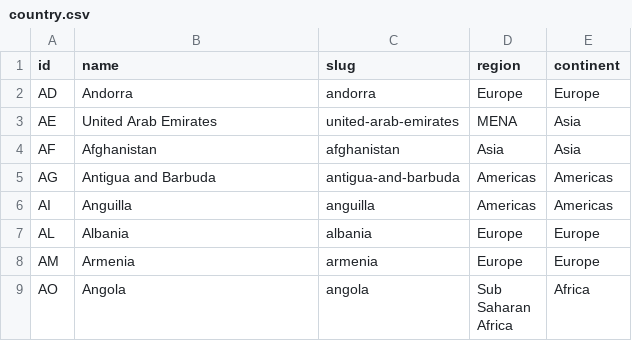
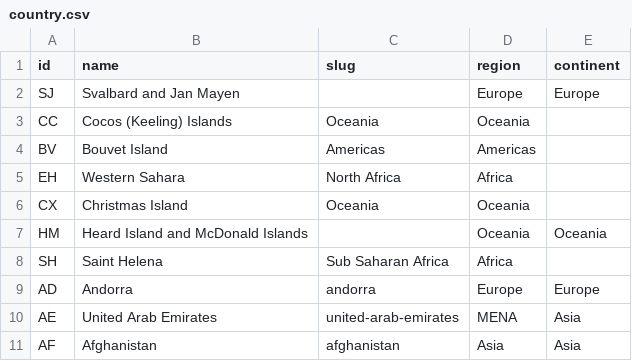
Before and after one commit to cybergreen-net/refdata-country, a CSV file: data/country.csv, drawn as a sheet; only a part is shown; the shorter side is filled out with more unchanged rows; the diff names each change by its address in the sheet, - before the commit and + after, or states it on an @@ line.

Commit message:
added missing cc to list

```diff
--- a/data/country.csv
+++ b/data/country.csv
+row 2: SJ | Svalbard and Jan Mayen |  | Europe | Europe
+row 3: CC | Cocos (Keeling) Islands | Oceania | Oceania
+row 4: BV | Bouvet Island | Americas | Americas
+row 5: EH | Western Sahara | North Africa | Africa
+row 6: CX | Christmas Island | Oceania | Oceania
+row 7: HM | Heard Island and McDonald Islands |  | Oceania | Oceania
+row 8: SH | Saint Helena | Sub Saharan Africa | Africa
```
